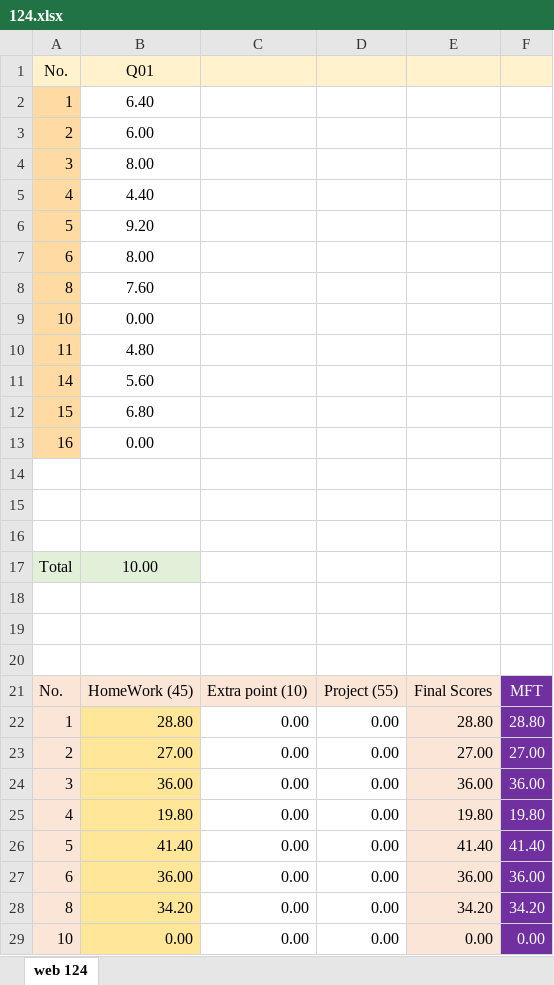
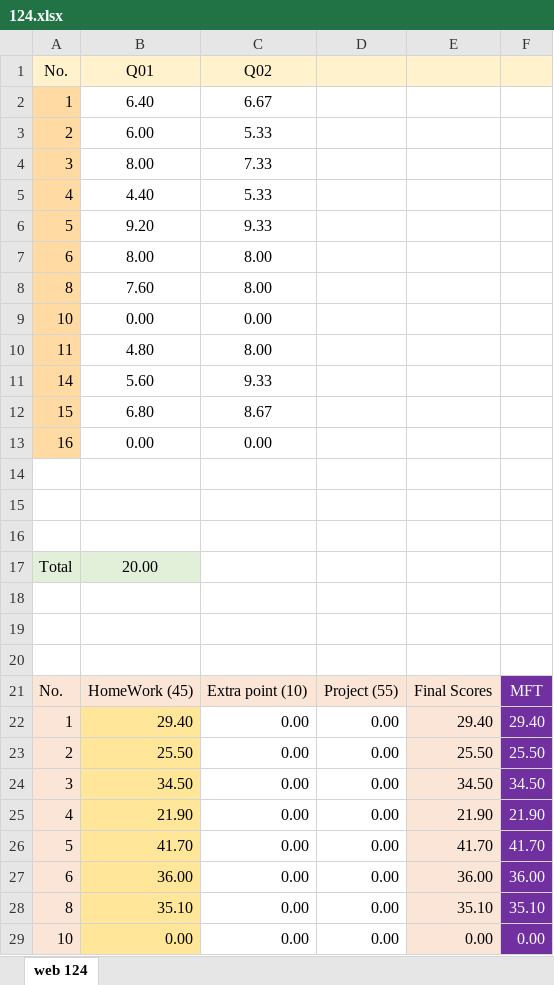
Before and after one commit to mkazemiraz/mft-scores, an Excel workbook: 124/124.xlsx, sheet web 124, drawn as a sheet; only a part is shown; values as stored, in another font and other column widths than the file's, no borders; the diff covers the shown part only; the diff names each change by its address in the sheet, - before the commit and + after, or states it on an @@ line.

```diff
--- a/124/124.xlsx (sheet web 124)
+++ b/124/124.xlsx (sheet web 124)
-C1: (empty)
+C1: Q02
-C2: (empty)
+C2: 6.67
-C3: (empty)
+C3: 5.33
-C4: (empty)
+C4: 7.33
-C5: (empty)
+C5: 5.33
-C6: (empty)
+C6: 9.33
-C7:C8: (empty)
+C7:C8: 8.00
-C9: (empty)
+C9: 0.00
-C10: (empty)
+C10: 8.00
-C11: (empty)
+C11: 9.33
-C12: (empty)
+C12: 8.67
-C13: (empty)
+C13: 0.00
-B17: 10.00
+B17: 20.00
-B22: 28.80
+B22: 29.40
-E22: 28.80
+E22: 29.40
-F22: 28.80
+F22: 29.40
-B23: 27.00
+B23: 25.50
-E23: 27.00
+E23: 25.50
-F23: 27.00
+F23: 25.50
-B24: 36.00
+B24: 34.50
-E24: 36.00
+E24: 34.50
-F24: 36.00
+F24: 34.50
-B25: 19.80
+B25: 21.90
-E25: 19.80
+E25: 21.90
-F25: 19.80
+F25: 21.90
-B26: 41.40
+B26: 41.70
-E26: 41.40
+E26: 41.70
-F26: 41.40
+F26: 41.70
-B28: 34.20
+B28: 35.10
-E28: 34.20
+E28: 35.10
-F28: 34.20
+F28: 35.10
```
Also changed, not shown: 9 edited cells elsewhere in this sheet, 1 other file.
